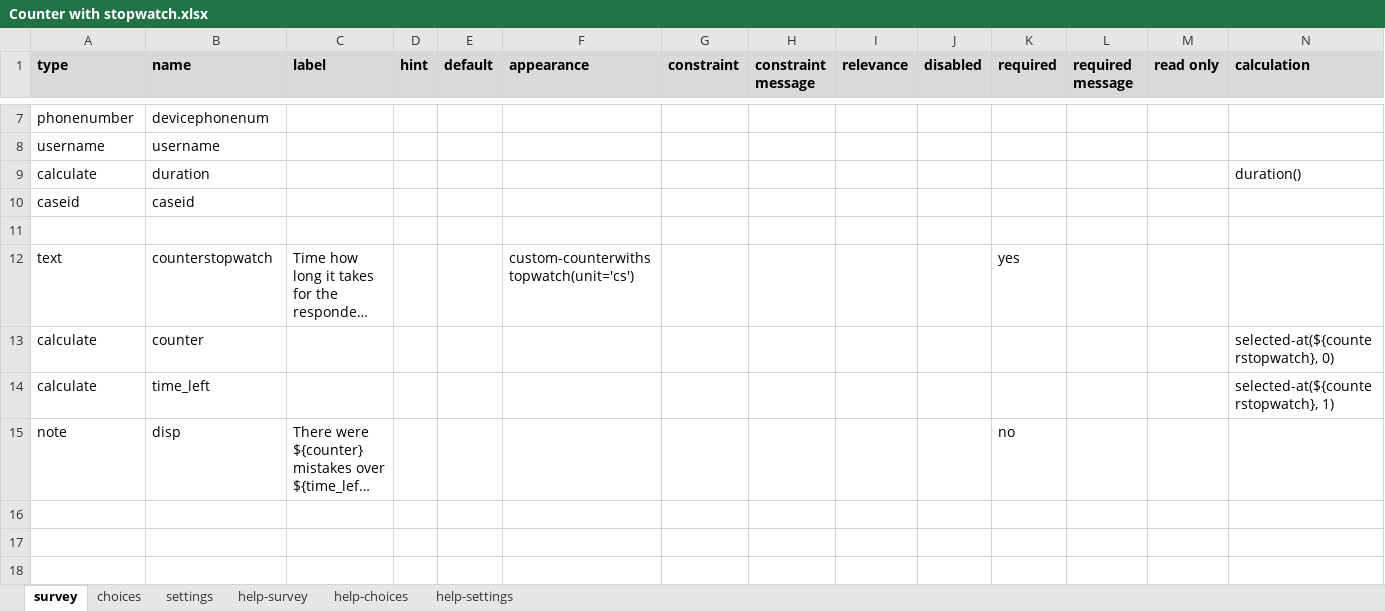
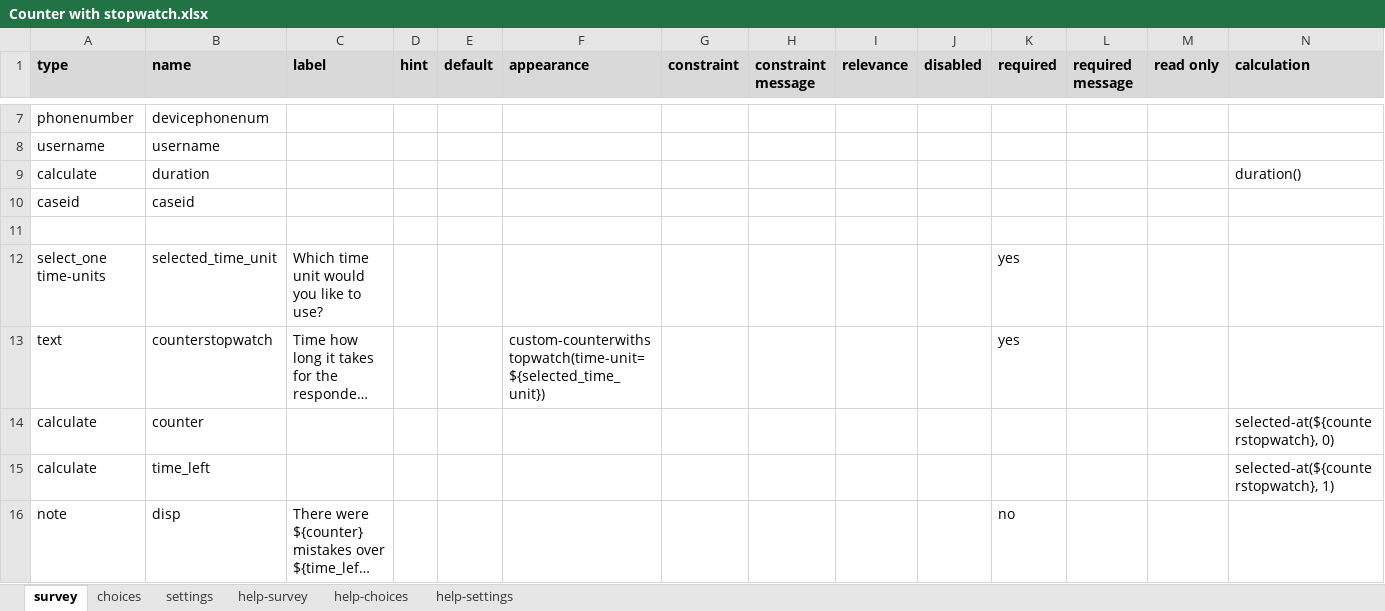
Before and after one commit to surveycto/counter-with-stopwatch, an Excel workbook: extras/test-form/Counter with stopwatch.xlsx, sheet survey, drawn as a sheet; only a part is shown, gaps mark what is left out; long unchanged cells end in …; values as stored, in another font and other column widths than the file's, no borders; conditional formats not drawn; addresses are those after the commit; rows hold the shown columns only; the diff names each change by its address in the sheet, - before the commit and + after, or states it on an @@ line.

```diff
--- a/extras/test-form/Counter with stopwatch.xlsx (sheet survey)
+++ b/extras/test-form/Counter with stopwatch.xlsx (sheet survey)
+row 12: select_one time-units | selected_time_unit | Which time unit would you like to use? |  |  |  |  |  |  |  | yes
-F13 (appearance): custom-counterwithstopwatch(unit='cs')
+F13 (appearance): custom-counterwithstopwatch(time-unit=${selected_time_unit})
```
Also changed, not shown: sheet choices, sheet settings.
